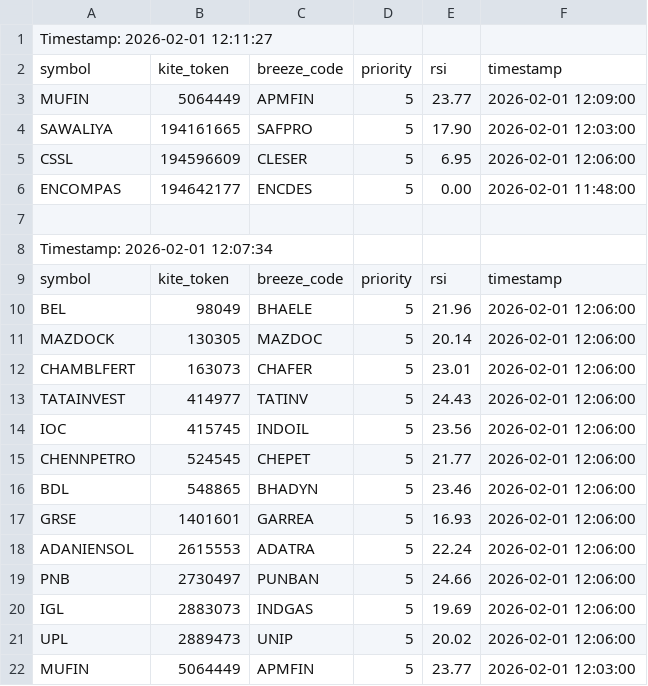
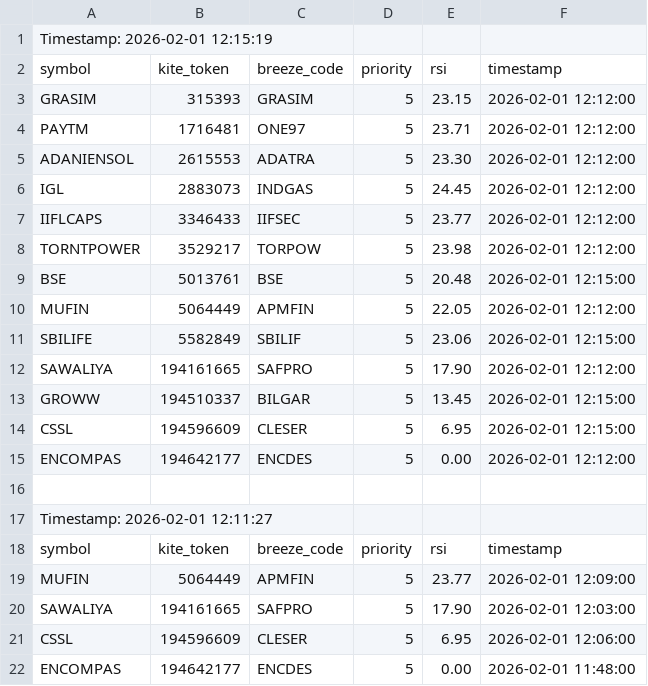
Before and after one commit to sathish-nallamuthu/csv-publisher, a CSV file: rsi_data_low.csv, drawn as a sheet; only a part is shown; the shorter side is filled out with more unchanged rows.

```diff
--- a/rsi_data_low.csv
+++ b/rsi_data_low.csv
@@ -1 +1,17 @@
+Timestamp: 2026-02-01 12:15:19
+symbol,kite_token,breeze_code,priority,rsi,timestamp
+GRASIM,315393,GRASIM,5,23.15,2026-02-01 12:12:00
+PAYTM,1716481,ONE97,5,23.71,2026-02-01 12:12:00
+ADANIENSOL,2615553,ADATRA,5,23.30,2026-02-01 12:12:00
+IGL,2883073,INDGAS,5,24.45,2026-02-01 12:12:00
+IIFLCAPS,3346433,IIFSEC,5,23.77,2026-02-01 12:12:00
+TORNTPOWER,3529217,TORPOW,5,23.98,2026-02-01 12:12:00
+BSE,5013761,BSE,5,20.48,2026-02-01 12:15:00
+MUFIN,5064449,APMFIN,5,22.05,2026-02-01 12:12:00
+SBILIFE,5582849,SBILIF,5,23.06,2026-02-01 12:15:00
+SAWALIYA,194161665,SAFPRO,5,17.90,2026-02-01 12:12:00
+GROWW,194510337,BILGAR,5,13.45,2026-02-01 12:15:00
+CSSL,194596609,CLESER,5,6.95,2026-02-01 12:15:00
+ENCOMPAS,194642177,ENCDES,5,0.00,2026-02-01 12:12:00
+
 Timestamp: 2026-02-01 12:11:27
```
Also changed, not shown: input_data.csv, rsi_data_high.csv.
